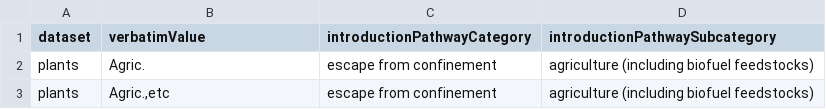
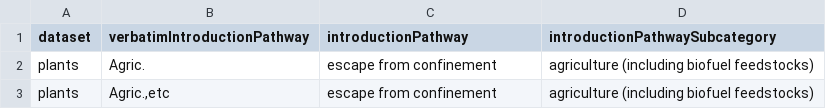
Before and after one commit to trias-project/alien-species-checklist, a TSV file: mapping/introductionPathway.tsv, drawn as a sheet; only a part is shown.

Commit message:
Rename some headers

```diff
--- a/mapping/introductionPathway.tsv
+++ b/mapping/introductionPathway.tsv
@@ -1,2 +1,2 @@
-dataset	verbatimValue	introductionPathwayCategory	introductionPathwaySubcategory
+dataset	verbatimIntroductionPathway	introductionPathway	introductionPathwaySubcategory
 plants	Agric.	escape from confinement	agriculture (including biofuel feedstocks)
```
